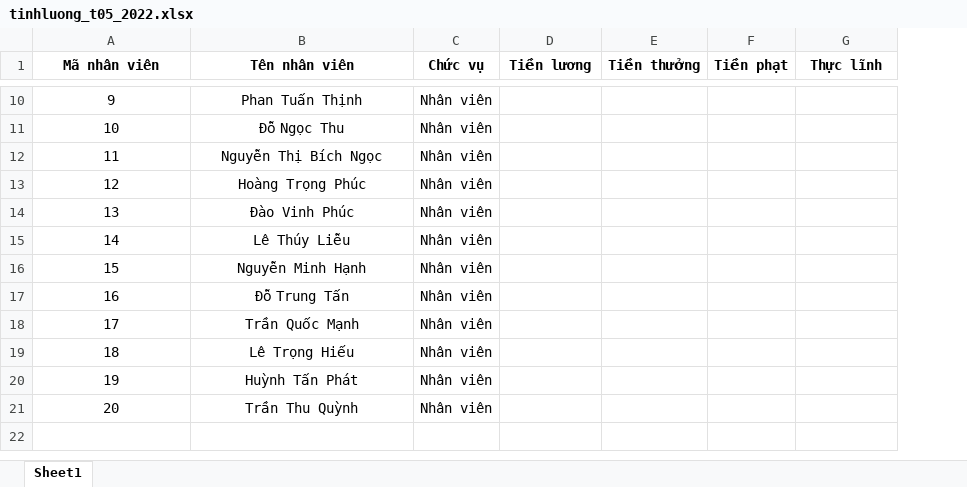
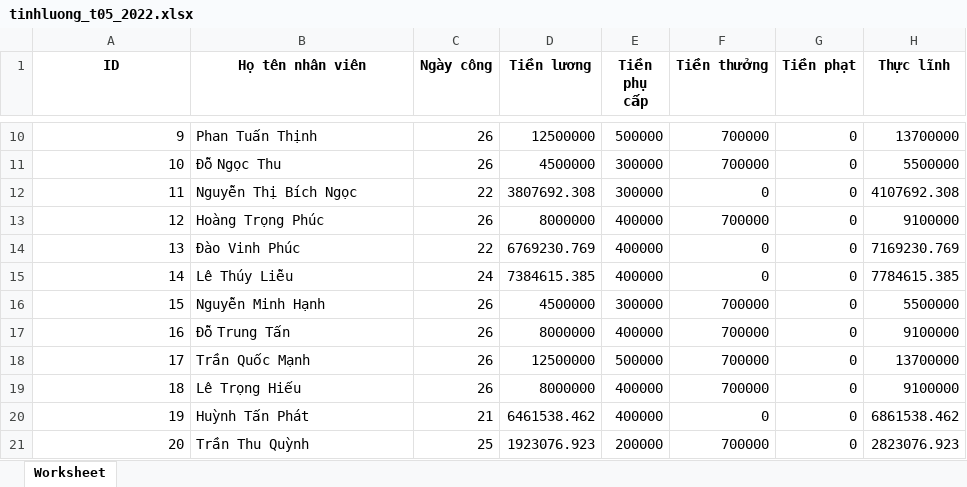
Before and after one commit to edosin01/hr-management, an Excel workbook: assets/SourceFile/tinhluong_t05_2022.xlsx, sheet Worksheet, drawn as a sheet; only a part is shown, gaps mark what is left out; values as stored, in another font and other column widths than the file's, no borders; conditional formats not drawn; removed rows and columns are numbered as before the commit, all else as after; the diff covers the shown part only; the diff names each change by its address in the sheet, - before the commit and + after, or states it on an @@ line.

```diff
--- a/assets/SourceFile/tinhluong_t05_2022.xlsx (sheet Worksheet)
+++ b/assets/SourceFile/tinhluong_t05_2022.xlsx (sheet Worksheet)
-sheet tab: Sheet1
+sheet tab: Worksheet
-column C (Chức vụ), rows 10-21: all Nhân viên
+column C (Ngày công), rows 10-21: 26 | 26 | 22 | 26 | 22 | 24 | 26 | 26 | 26 | 26 | 21 | 25
+column E (Tiền phụ cấp), rows 10-21: 500000 | 300000 | 300000 | 400000 | 400000 | 400000 | 300000 | 400000 | 500000 | 400000 | 400000 | 200000
-A1: Mã nhân viên
+A1: ID
-B1: Tên nhân viên
+B1: Họ tên nhân viên
-A10:A21 alignment: center
+A10:A21 alignment: right
-B10:B21 alignment: center
+B10:B21 alignment: left
-D10 (Tiền lương): (empty)
+D10 (Tiền lương): 12500000
-F10:F11 (Tiền thưởng): (empty)
+F10:F11 (Tiền thưởng): 700000
-G10:G21 (Tiền phạt): (empty)
+G10:G21 (Tiền phạt): 0
-H10 (Thực lĩnh): (empty)
+H10 (Thực lĩnh): 13700000
-D11 (Tiền lương): (empty)
+D11 (Tiền lương): 4500000
-H11 (Thực lĩnh): (empty)
+H11 (Thực lĩnh): 5500000
-D12 (Tiền lương): (empty)
+D12 (Tiền lương): 3807692.308
-F12 (Tiền thưởng): (empty)
+F12 (Tiền thưởng): 0
-H12 (Thực lĩnh): (empty)
+H12 (Thực lĩnh): 4107692.308
-D13 (Tiền lương): (empty)
+D13 (Tiền lương): 8000000
-F13 (Tiền thưởng): (empty)
+F13 (Tiền thưởng): 700000
-H13 (Thực lĩnh): (empty)
+H13 (Thực lĩnh): 9100000
-D14 (Tiền lương): (empty)
+D14 (Tiền lương): 6769230.769
-F14:F15 (Tiền thưởng): (empty)
+F14:F15 (Tiền thưởng): 0
-H14 (Thực lĩnh): (empty)
+H14 (Thực lĩnh): 7169230.769
-D15 (Tiền lương): (empty)
+D15 (Tiền lương): 7384615.385
-H15 (Thực lĩnh): (empty)
+H15 (Thực lĩnh): 7784615.385
-D16 (Tiền lương): (empty)
+D16 (Tiền lương): 4500000
-F16:F19 (Tiền thưởng): (empty)
+F16:F19 (Tiền thưởng): 700000
-H16 (Thực lĩnh): (empty)
+H16 (Thực lĩnh): 5500000
-D17 (Tiền lương): (empty)
+D17 (Tiền lương): 8000000
-H17 (Thực lĩnh): (empty)
+H17 (Thực lĩnh): 9100000
-D18 (Tiền lương): (empty)
+D18 (Tiền lương): 12500000
-H18 (Thực lĩnh): (empty)
+H18 (Thực lĩnh): 13700000
-D19 (Tiền lương): (empty)
+D19 (Tiền lương): 8000000
-H19 (Thực lĩnh): (empty)
+H19 (Thực lĩnh): 9100000
-D20 (Tiền lương): (empty)
+D20 (Tiền lương): 6461538.462
-F20 (Tiền thưởng): (empty)
+F20 (Tiền thưởng): 0
-H20 (Thực lĩnh): (empty)
+H20 (Thực lĩnh): 6861538.462
-D21 (Tiền lương): (empty)
+D21 (Tiền lương): 1923076.923
-F21 (Tiền thưởng): (empty)
+F21 (Tiền thưởng): 700000
-H21 (Thực lĩnh): (empty)
+H21 (Thực lĩnh): 2823076.923
```
Also changed, not shown: 32 edited cells and cell formats elsewhere in this sheet, assets/SourceFile/chamcong_t06_2022.xlsx, 12 other files.
